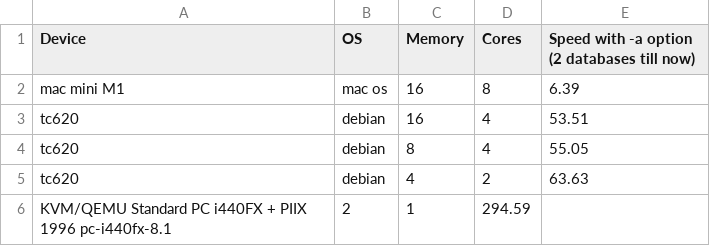
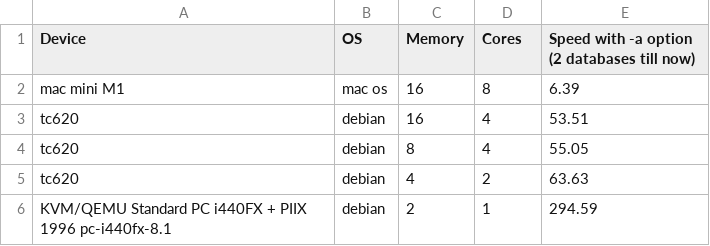
Before and after one commit to DMR-Database/dmr-database-tool, a CSV file: speedtests.csv, drawn as a sheet; removed rows and columns are numbered as before the commit, all else as after; the diff names each change by its address in the sheet, - before the commit and + after, or states it on an @@ line.

Commit message:
Update speedtests.csv

```diff
--- a/speedtests.csv
+++ b/speedtests.csv
-row 6: KVM/QEMU Standard PC i440FX + PIIX 1996 pc-i440fx-8.1 | 2 | 1 | 294.59
+row 6: KVM/QEMU Standard PC i440FX + PIIX 1996 pc-i440fx-8.1 | debian | 2 | 1 | 294.59
```
